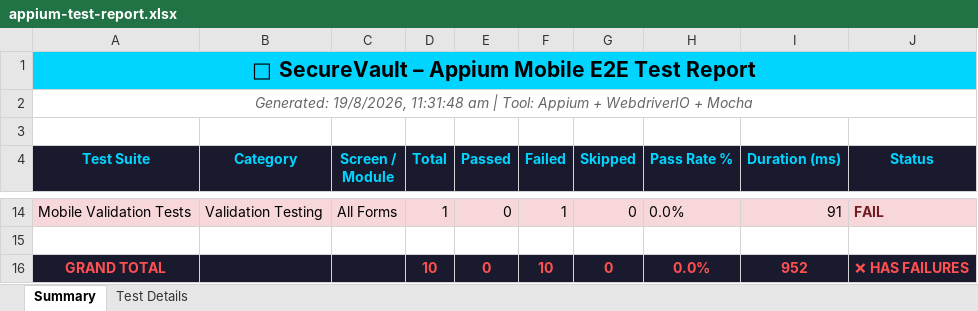
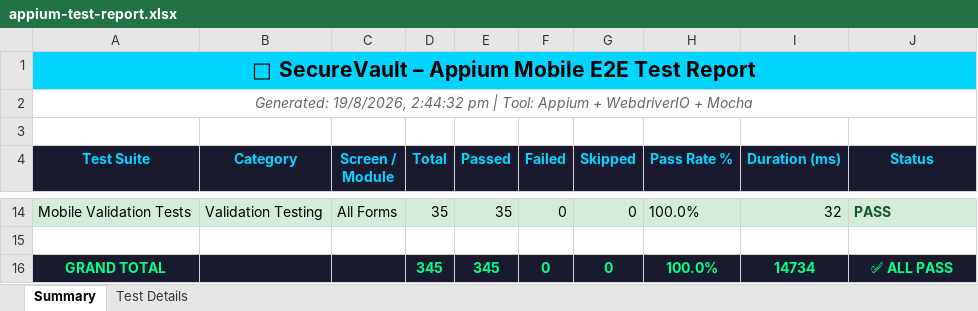
Before and after one commit to Abhilaash07/SecureVault, an Excel workbook: frontend/appium-tests/reports/appium-test-report.xlsx, sheet Summary, drawn as a sheet; only a part is shown, gaps mark what is left out; values as stored, in another font and other column widths than the file's, no borders; the diff covers the shown part only; the diff names each change by its address in the sheet, - before the commit and + after, or states it on an @@ line.

```diff
--- a/frontend/appium-tests/reports/appium-test-report.xlsx (sheet Summary)
+++ b/frontend/appium-tests/reports/appium-test-report.xlsx (sheet Summary)
-A2 (Test Suite): Generated: 19/8/2026, 11:31:48 am | Tool:…
+A2 (Test Suite): Generated: 19/8/2026, 2:44:32 pm | Tool:…
-A14:J14 fill: #F8D7DA
+A14:J14 fill: #D4EDDA
-D14 (Total): 1
+D14 (Total): 35
-E14 (Passed): 0
+E14 (Passed): 35
-F14 (Failed): 1
+F14 (Failed): 0
-H14 (Pass Rate %): 0.0%
+H14 (Pass Rate %): 100.0%
-I14 (Duration (ms)): 91
+I14 (Duration (ms)): 32
-J14 (Status): FAIL
+J14 (Status): PASS
-J14 text colour: #721C24
+J14 text colour: #155724
-A16 text colour: #FF5050
+A16 text colour: #00FF88
-D16 (Total): 10
+D16 (Total): 345
-D16:J16 text colour: #FF5050
+D16:J16 text colour: #00FF88
-E16 (Passed): 0
+E16 (Passed): 345
-F16 (Failed): 10
+F16 (Failed): 0
-H16 (Pass Rate %): 0.0%
+H16 (Pass Rate %): 100.0%
-I16 (Duration (ms)): 952
+I16 (Duration (ms)): 14734
-J16 (Status): ❌ HAS FAILURES
+J16 (Status): ✅ ALL PASS
```
Also changed, not shown: 54 edited cells and cell formats elsewhere in this sheet, sheet Test Details, 1 other file.
